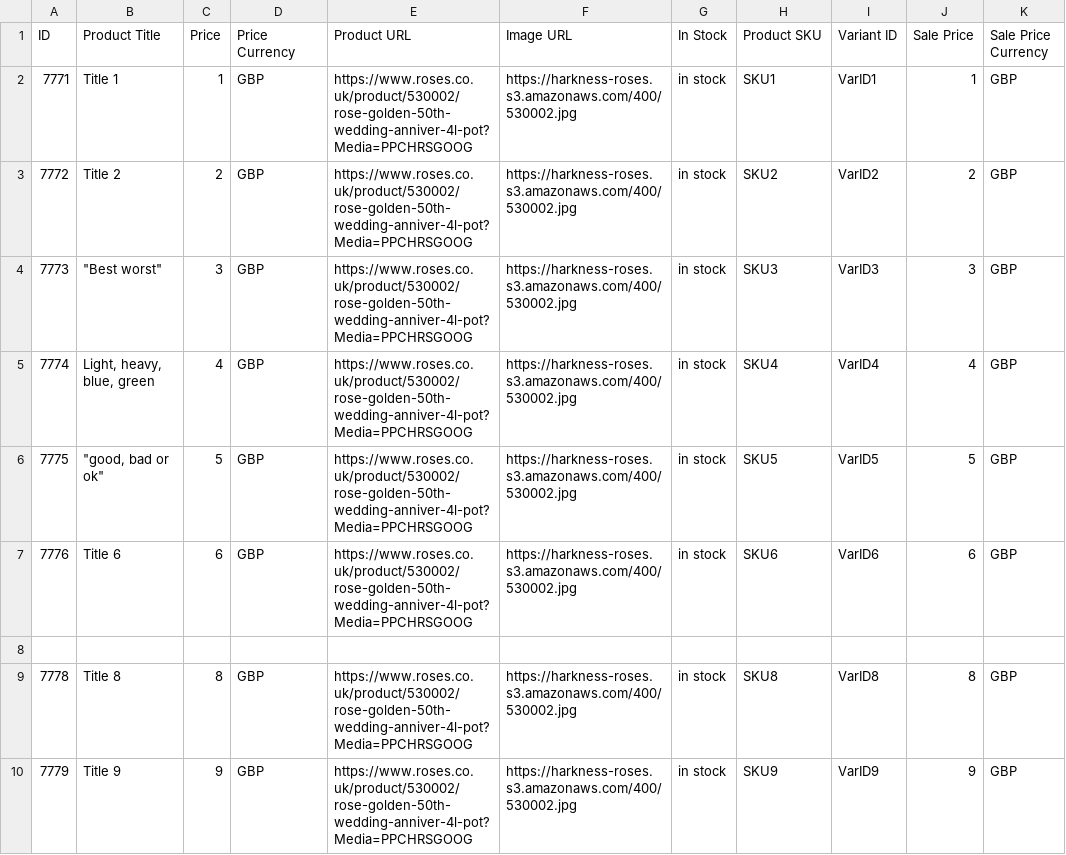
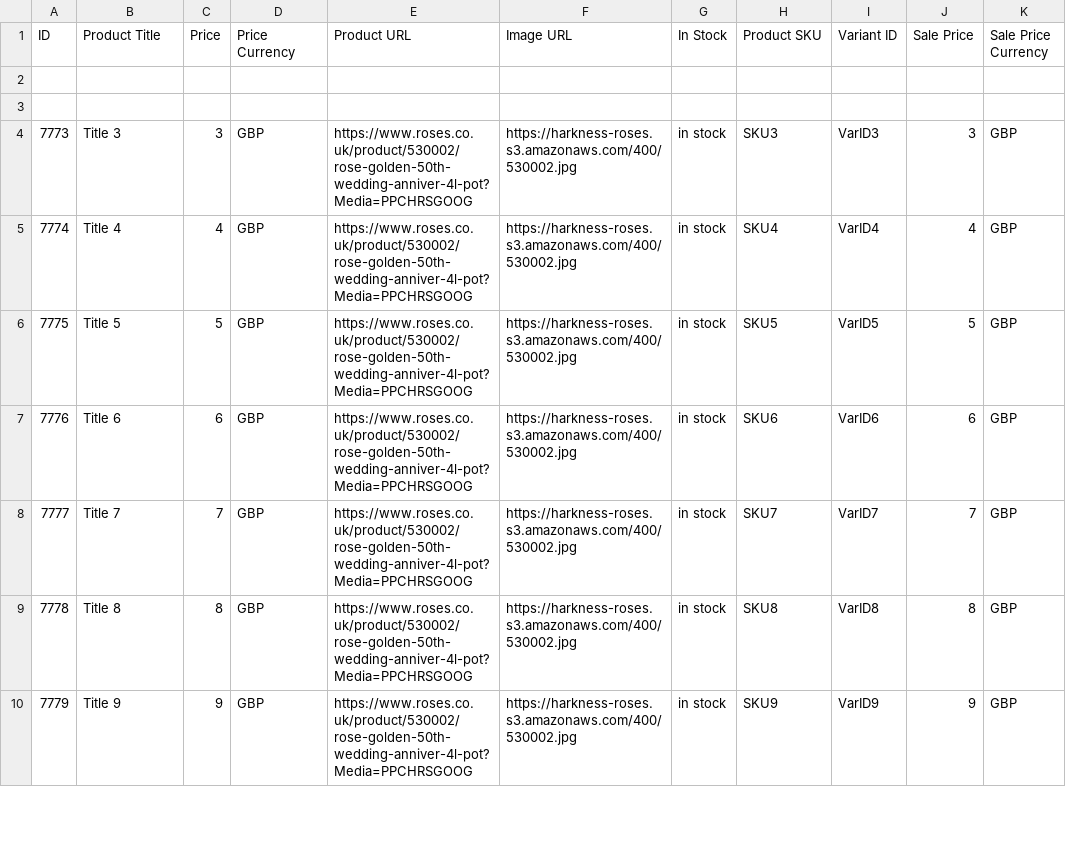
Before and after one commit to shaheem1414/ProdLoadTest, a CSV file: Example_CSV.csv, drawn as a sheet; only a part is shown; the diff covers the shown part only.

```diff
--- a/Example_CSV.csv
+++ b/Example_CSV.csv
@@ -1,9 +1,9 @@
 ID,Product Title,Price,Price Currency,Product URL,Image URL,In Stock,Product SKU,Variant ID,Sale Price,Sale Price Currency
-7771,Title 1,1,GBP,https://www.roses.co.uk/product/530002/rose-golden-50th-wedding-anniver-4l-pot?Media=PPCHRSGOOG,https://harkness-roses.s3.amazonaws.com/400/530002.jpg,in stock,SKU1,VarID1,1,GBP
-7772,Title 2,2,GBP,https://www.roses.co.uk/product/530002/rose-golden-50th-wedding-anniver-4l-pot?Media=PPCHRSGOOG,https://harkness-roses.s3.amazonaws.com/400/530002.jpg,in stock,SKU2,VarID2,2,GBP
-7773,"""Best worst""",3,GBP,https://www.roses.co.uk/product/530002/rose-golden-50th-wedding-anniver-4l-pot?Media=PPCHRSGOOG,https://harkness-roses.s3.amazonaws.com/400/530002.jpg,in stock,SKU3,VarID3,3,GBP
-7774,"Light, heavy, blue, green",4,GBP,https://www.roses.co.uk/product/530002/rose-golden-50th-wedding-anniver-4l-pot?Media=PPCHRSGOOG,https://harkness-roses.s3.amazonaws.com/400/530002.jpg,in stock,SKU4,VarID4,4,GBP
-7775,"""good, bad or ok""",5,GBP,https://www.roses.co.uk/product/530002/rose-golden-50th-wedding-anniver-4l-pot?Media=PPCHRSGOOG,https://harkness-roses.s3.amazonaws.com/400/530002.jpg,in stock,SKU5,VarID5,5,GBP
+,,,,,,,,,,
+,,,,,,,,,,
+7773,Title 3,3,GBP,https://www.roses.co.uk/product/530002/rose-golden-50th-wedding-anniver-4l-pot?Media=PPCHRSGOOG,https://harkness-roses.s3.amazonaws.com/400/530002.jpg,in stock,SKU3,VarID3,3,GBP
+7774,Title 4,4,GBP,https://www.roses.co.uk/product/530002/rose-golden-50th-wedding-anniver-4l-pot?Media=PPCHRSGOOG,https://harkness-roses.s3.amazonaws.com/400/530002.jpg,in stock,SKU4,VarID4,4,GBP
+7775,Title 5,5,GBP,https://www.roses.co.uk/product/530002/rose-golden-50th-wedding-anniver-4l-pot?Media=PPCHRSGOOG,https://harkness-roses.s3.amazonaws.com/400/530002.jpg,in stock,SKU5,VarID5,5,GBP
 7776,Title 6,6,GBP,https://www.roses.co.uk/product/530002/rose-golden-50th-wedding-anniver-4l-pot?Media=PPCHRSGOOG,https://harkness-roses.s3.amazonaws.com/400/530002.jpg,in stock,SKU6,VarID6,6,GBP
-,,,,,,,,,,
+7777,Title 7,7,GBP,https://www.roses.co.uk/product/530002/rose-golden-50th-wedding-anniver-4l-pot?Media=PPCHRSGOOG,https://harkness-roses.s3.amazonaws.com/400/530002.jpg,in stock,SKU7,VarID7,7,GBP
 7778,Title 8,8,GBP,https://www.roses.co.uk/product/530002/rose-golden-50th-wedding-anniver-4l-pot?Media=PPCHRSGOOG,https://harkness-roses.s3.amazonaws.com/400/530002.jpg,in stock,SKU8,VarID8,8,GBP
```
Also changed, not shown: 2 removed rows and 3 edited cells elsewhere in this file.
